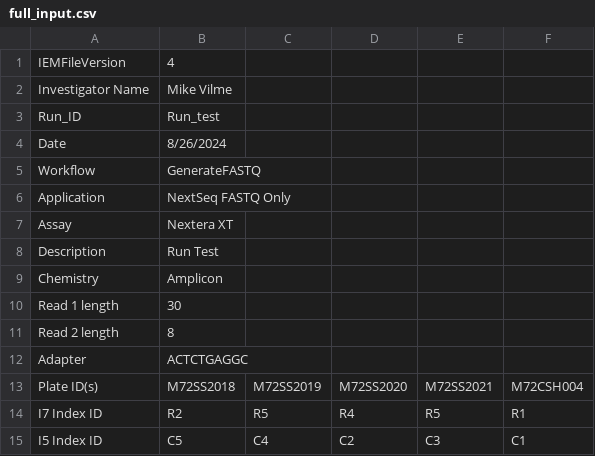
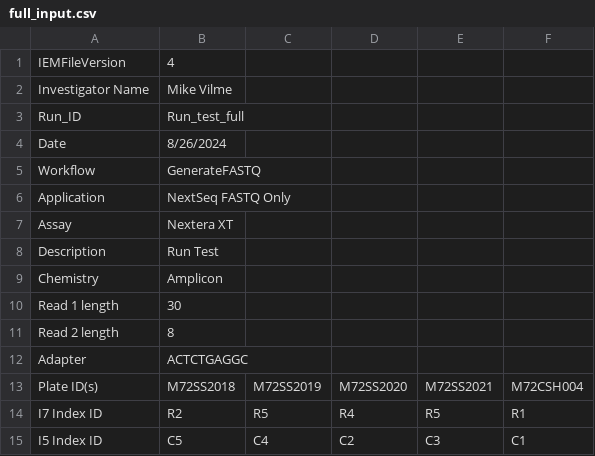
Before and after one commit to markgodek/samplesheetApp, a CSV file: app/demo_files/full_input.csv, drawn as a sheet.

```diff
--- a/app/demo_files/full_input.csv
+++ b/app/demo_files/full_input.csv
@@ -2,3 +2,3 @@ IEMFileVersion,4,,,,
 Investigator Name,Mike Vilme,,,,
-Run_ID,Run_test,,,,
+Run_ID,Run_test_full,,,,
 Date,8/26/2024,,,,
```
Also changed, not shown: 14 other files.
